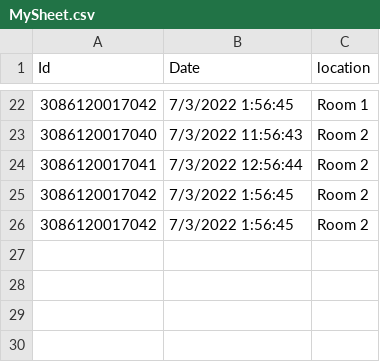
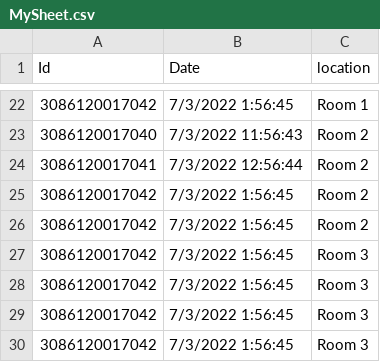
Before and after one commit to Mirza-Fardeen/csvFile, a CSV file: MySheet.csv, drawn as a sheet; only a part is shown, gaps mark what is left out; the diff names each change by its address in the sheet, - before the commit and + after, or states it on an @@ line.

Commit message:
thirteenth

```diff
--- a/MySheet.csv
+++ b/MySheet.csv
+row 27: 3086120017042 | 7/3/2022 1:56:45 | Room 3
+row 28: 3086120017042 | 7/3/2022 1:56:45 | Room 3
+row 29: 3086120017042 | 7/3/2022 1:56:45 | Room 3
+row 30: 3086120017042 | 7/3/2022 1:56:45 | Room 3
```
